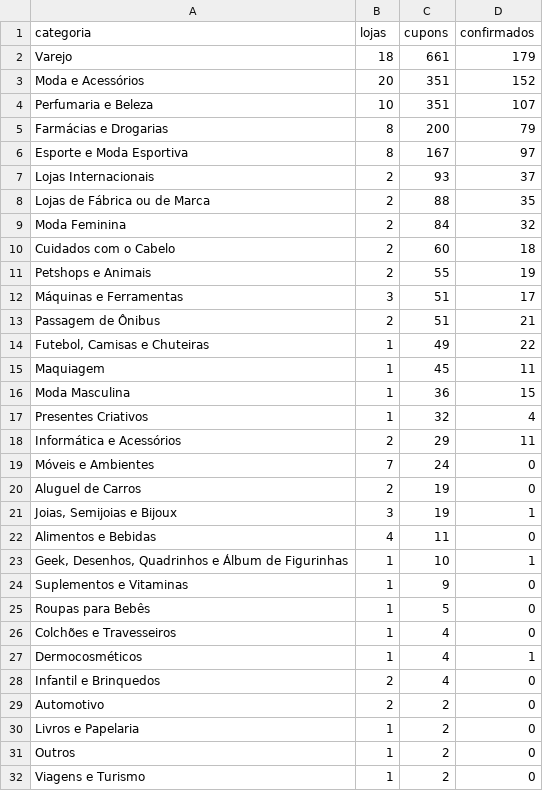
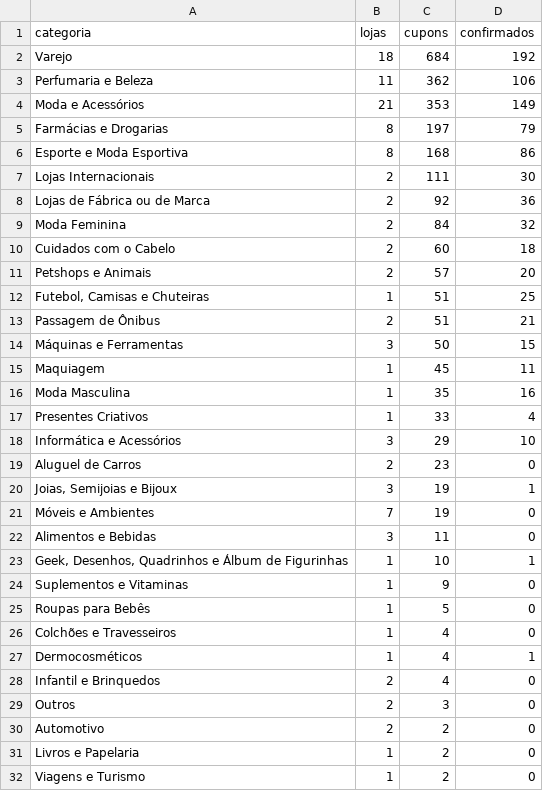
Before and after one commit to juniorveigabr/cupom-garantido-dados, a CSV file: dados/categorias.csv, drawn as a sheet.

```diff
--- a/dados/categorias.csv
+++ b/dados/categorias.csv
@@ -1,23 +1,23 @@
 categoria,lojas,cupons,confirmados
-Varejo,18,661,179
-Moda e Acessórios,20,351,152
-Perfumaria e Beleza,10,351,107
-Farmácias e Drogarias,8,200,79
-Esporte e Moda Esportiva,8,167,97
-Lojas Internacionais,2,93,37
-Lojas de Fábrica ou de Marca,2,88,35
+Varejo,18,684,192
+Perfumaria e Beleza,11,362,106
+Moda e Acessórios,21,353,149
+Farmácias e Drogarias,8,197,79
+Esporte e Moda Esportiva,8,168,86
+Lojas Internacionais,2,111,30
+Lojas de Fábrica ou de Marca,2,92,36
 Moda Feminina,2,84,32
 Cuidados com o Cabelo,2,60,18
-Petshops e Animais,2,55,19
-Máquinas e Ferramentas,3,51,17
+Petshops e Animais,2,57,20
+"Futebol, Camisas e Chuteiras",1,51,25
 Passagem de Ônibus,2,51,21
-"Futebol, Camisas e Chuteiras",1,49,22
+Máquinas e Ferramentas,3,50,15
 Maquiagem,1,45,11
-Moda Masculina,1,36,15
-Presentes Criativos,1,32,4
-Informática e Acessórios,2,29,11
-Móveis e Ambientes,7,24,0
-Aluguel de Carros,2,19,0
+Moda Masculina,1,35,16
+Presentes Criativos,1,33,4
+Informática e Acessórios,3,29,10
+Aluguel de Carros,2,23,0
 "Joias, Semijoias e Bijoux",3,19,1
-Alimentos e Bebidas,4,11,0
+Móveis e Ambientes,7,19,0
+Alimentos e Bebidas,3,11,0
 "Geek, Desenhos, Quadrinhos e Álbum de Figurinhas",1,10,1
@@ -28,5 +28,5 @@ Dermocosméticos,1,4,1
 Infantil e Brinquedos,2,4,0
+Outros,2,3,0
 Automotivo,2,2,0
 Livros e Papelaria,1,2,0
-Outros,1,2,0
 Viagens e Turismo,1,2,0
```
Also changed, not shown: dados/cupons-por-dia.csv, dados/lojas-com-mais-cupons.csv, 3 other files.
